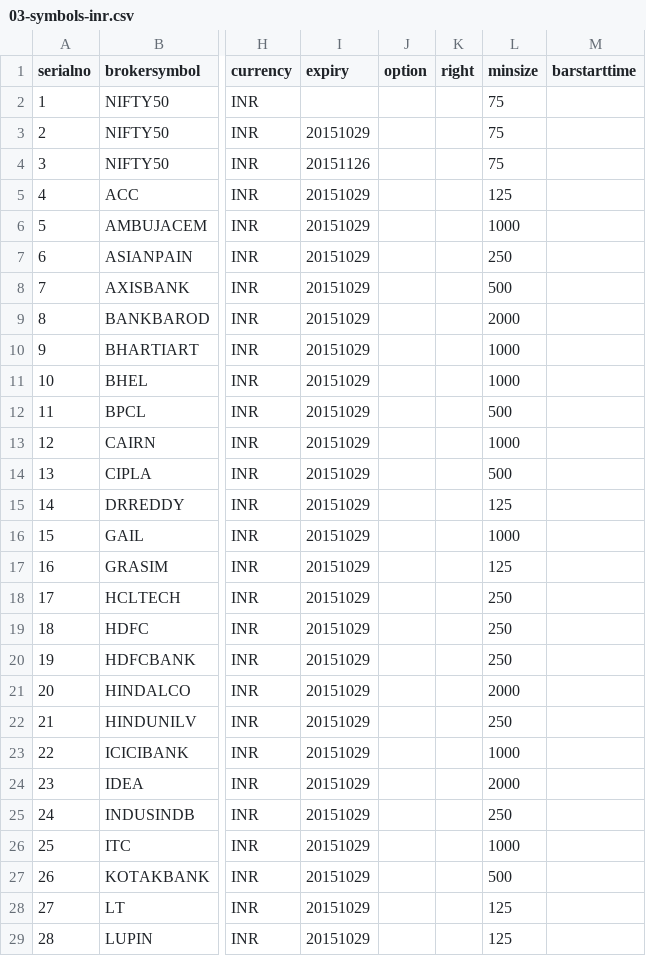
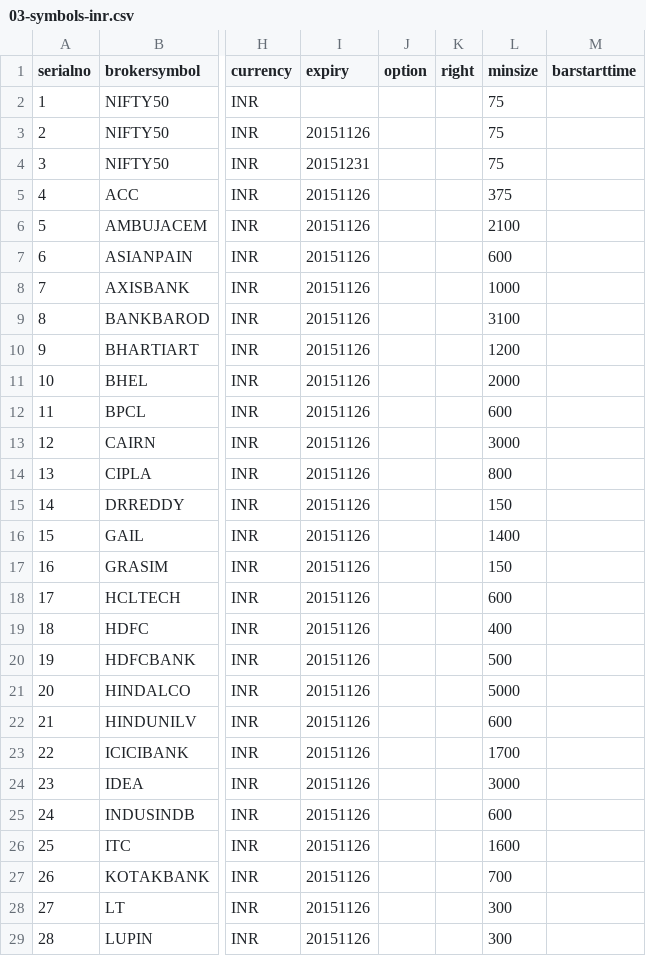
Before and after one commit to pankaj3009/strategies, a CSV file: 03-symbols-inr.csv, drawn as a sheet; only a part is shown, gaps mark what is left out; the diff covers the shown part only; the diff names each change by its address in the sheet, - before the commit and + after, or states it on an @@ line.

```diff
--- a/03-symbols-inr.csv
+++ b/03-symbols-inr.csv
-I3 (expiry): 20151029
+I3 (expiry): 20151126
-I4 (expiry): 20151126
+I4 (expiry): 20151231
-I5:I29 (expiry): 20151029
+I5:I29 (expiry): 20151126
-L5 (minsize): 125
+L5 (minsize): 375
-L6 (minsize): 1000
+L6 (minsize): 2100
-L7 (minsize): 250
+L7 (minsize): 600
-L8 (minsize): 500
+L8 (minsize): 1000
-L9 (minsize): 2000
+L9 (minsize): 3100
-L10 (minsize): 1000
+L10 (minsize): 1200
-L11 (minsize): 1000
+L11 (minsize): 2000
-L12 (minsize): 500
+L12 (minsize): 600
-L13 (minsize): 1000
+L13 (minsize): 3000
-L14 (minsize): 500
+L14 (minsize): 800
-L15 (minsize): 125
+L15 (minsize): 150
-L16 (minsize): 1000
+L16 (minsize): 1400
-L17 (minsize): 125
+L17 (minsize): 150
-L18 (minsize): 250
+L18 (minsize): 600
-L19 (minsize): 250
+L19 (minsize): 400
-L20 (minsize): 250
+L20 (minsize): 500
-L21 (minsize): 2000
+L21 (minsize): 5000
-L22 (minsize): 250
+L22 (minsize): 600
-L23 (minsize): 1000
+L23 (minsize): 1700
-L24 (minsize): 2000
+L24 (minsize): 3000
-L25 (minsize): 250
+L25 (minsize): 600
-L26 (minsize): 1000
+L26 (minsize): 1600
-L27 (minsize): 500
+L27 (minsize): 700
-L28:L29 (minsize): 125
+L28:L29 (minsize): 300
```
Also changed, not shown: 78 edited cells elsewhere in this file, 02-futures-inr.csv, 06-symbols-inr.csv, 3 other files.
